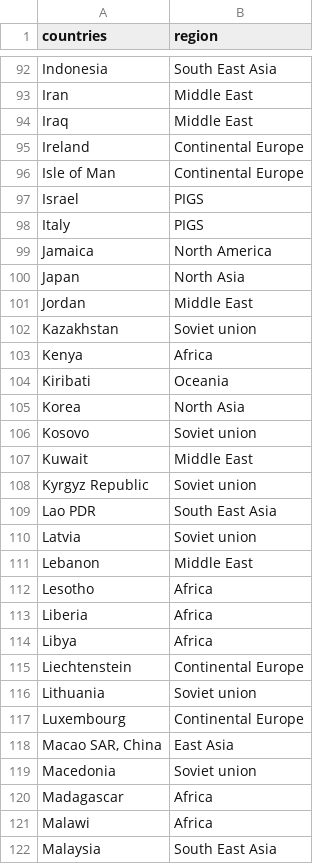
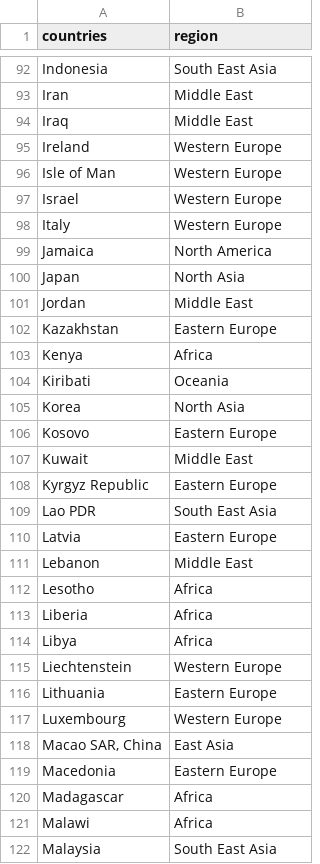
Before and after one commit to epfl-ada/ada-2022-project-abracadabra2022, a CSV file: data/country_regions.csv, drawn as a sheet; only a part is shown, gaps mark what is left out; the diff covers the shown part only.

```diff
--- a/data/country_regions.csv
+++ b/data/country_regions.csv
@@ -94,6 +94,6 @@ Iran,Middle East
 Iraq,Middle East
-Ireland,Continental Europe
-Isle of Man,Continental Europe
-Israel,PIGS
-Italy,PIGS
+Ireland,Western Europe
+Isle of Man,Western Europe
+Israel,Western Europe
+Italy,Western Europe
 Jamaica,North America
@@ -101,3 +101,3 @@ Japan,North Asia
 Jordan,Middle East
-Kazakhstan,Soviet union
+Kazakhstan,Eastern Europe
 Kenya,Africa
@@ -105,7 +105,7 @@ Kiribati,Oceania
 Korea,North Asia
-Kosovo,Soviet union
+Kosovo,Eastern Europe
 Kuwait,Middle East
-Kyrgyz Republic,Soviet union
+Kyrgyz Republic,Eastern Europe
 Lao PDR,South East Asia
-Latvia,Soviet union
+Latvia,Eastern Europe
 Lebanon,Middle East
@@ -114,7 +114,7 @@ Liberia,Africa
 Libya,Africa
-Liechtenstein,Continental Europe
-Lithuania,Soviet union
-Luxembourg,Continental Europe
+Liechtenstein,Western Europe
+Lithuania,Eastern Europe
+Luxembourg,Western Europe
 "Macao SAR, China",East Asia
-Macedonia,Soviet union
+Macedonia,Eastern Europe
 Madagascar,Africa
```
Also changed, not shown: 1 added row, 1 removed row and 42 edited cells elsewhere in this file, 3 other files.
